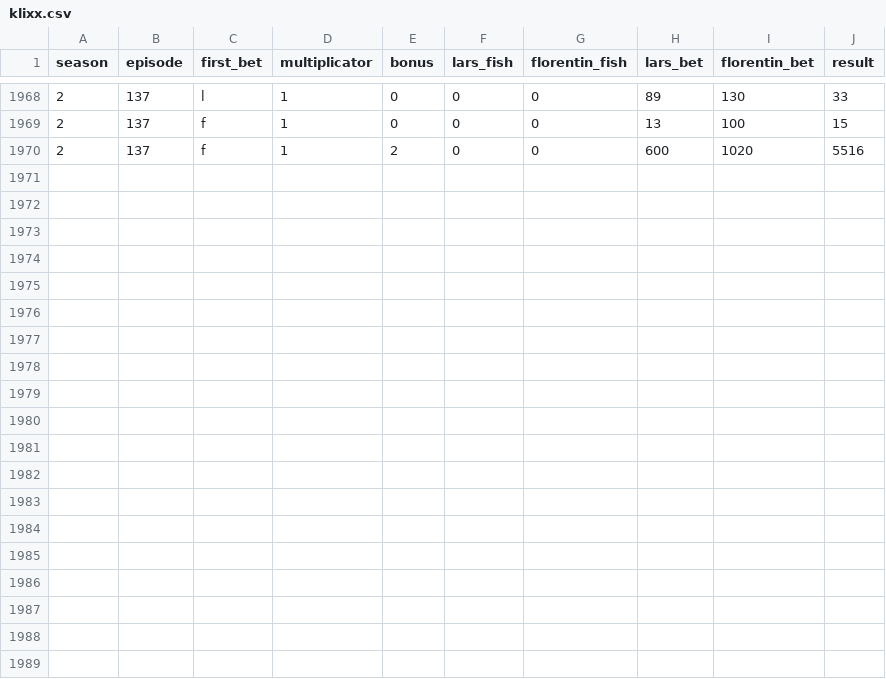
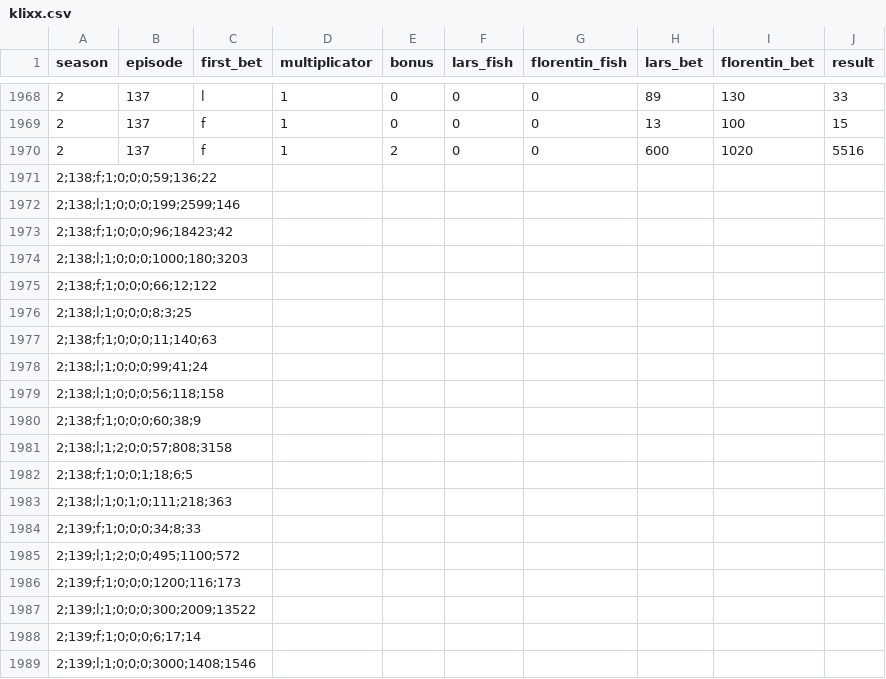
Before and after one commit to fabianallendorf/klixx-data, a CSV file: klixx.csv, drawn as a sheet; only a part is shown, gaps mark what is left out; the diff covers the shown part only.

Commit message:
Tipps für die Folgen 138-145 hinzugefügt (#10)

```diff
--- a/klixx.csv
+++ b/klixx.csv
@@ -1970 +1970,20 @@ season,episode,first_bet,multiplicator,bonus,lars_fish,florentin_fish,lars_bet,f
 2,137,f,1,2,0,0,600,1020,5516
+2;138;f;1;0;0;0;59;136;22
+2;138;l;1;0;0;0;199;2599;146
+2;138;f;1;0;0;0;96;18423;42
+2;138;l;1;0;0;0;1000;180;3203
+2;138;f;1;0;0;0;66;12;122
+2;138;l;1;0;0;0;8;3;25
+2;138;f;1;0;0;0;11;140;63
+2;138;l;1;0;0;0;99;41;24
+2;138;l;1;0;0;0;56;118;158
+2;138;f;1;0;0;0;60;38;9
+2;138;l;1;2;0;0;57;808;3158
+2;138;f;1;0;0;1;18;6;5
+2;138;l;1;0;1;0;111;218;363
+2;139;f;1;0;0;0;34;8;33
+2;139;l;1;2;0;0;495;1100;572
+2;139;f;1;0;0;0;1200;116;173
+2;139;l;1;0;0;0;300;2009;13522
+2;139;f;1;0;0;0;6;17;14
+2;139;l;1;0;0;0;3000;1408;1546
```
Also changed, not shown: 73 added rows elsewhere in this file.
